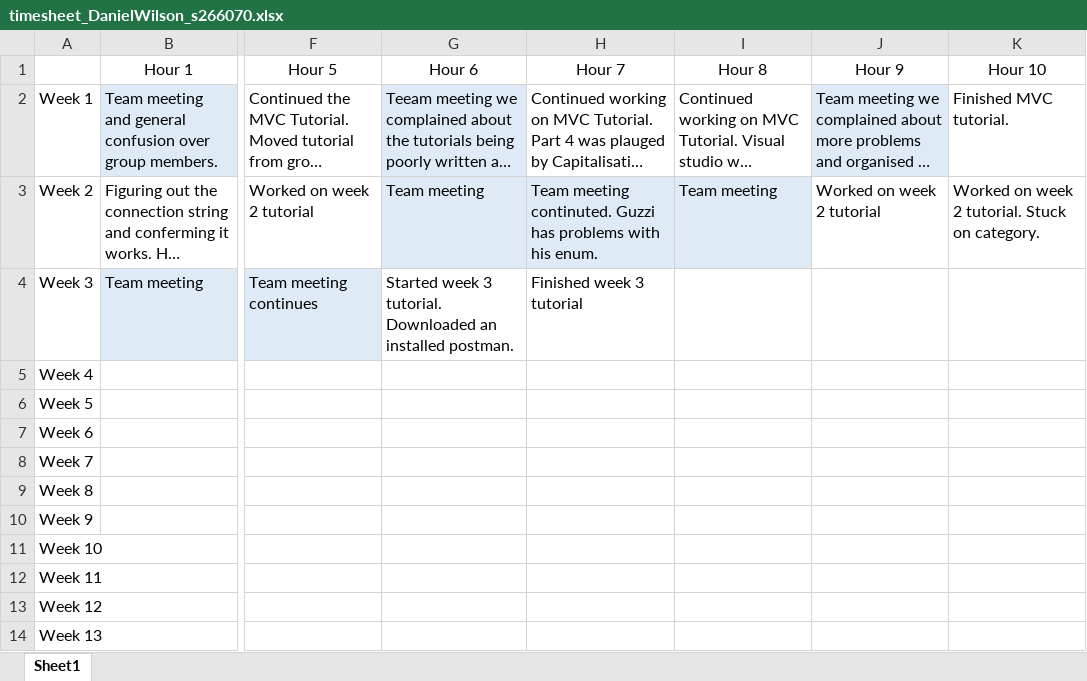
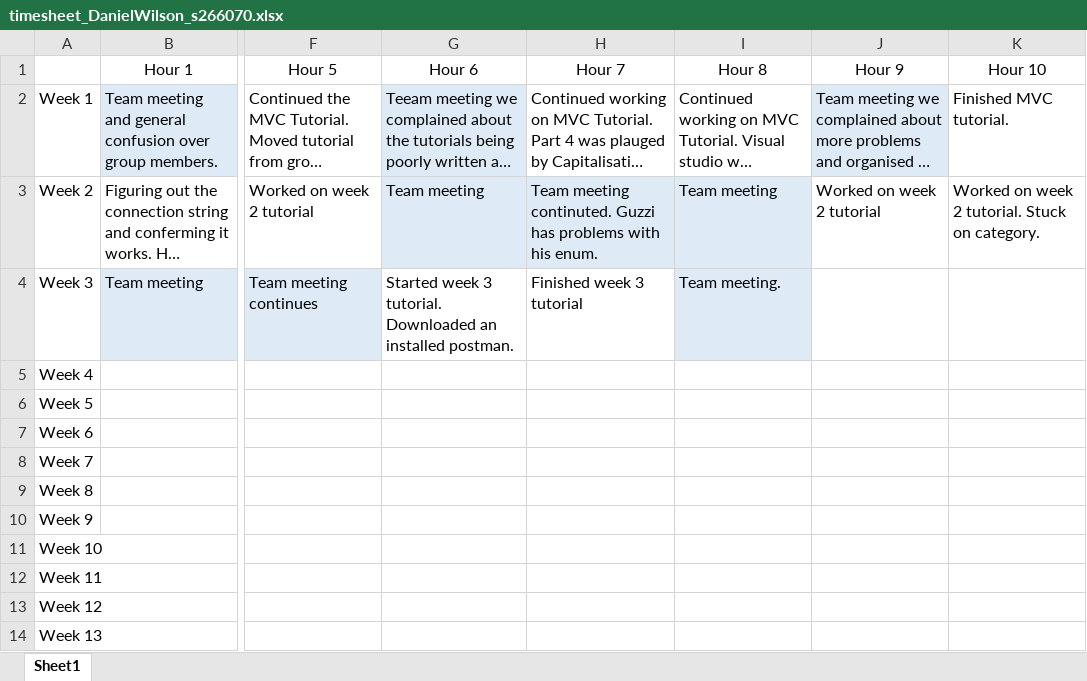
Before and after one commit to LargerSnowdevil/S220PRT585_s266070, an Excel workbook: timesheet_DanielWilson_s266070.xlsx, sheet Sheet1, drawn as a sheet; only a part is shown, gaps mark what is left out; long unchanged cells end in …; values as stored, in another font and other column widths than the file's, no borders; the diff names each change by its address in the sheet, - before the commit and + after, or states it on an @@ line.

Commit message:
Timesheet updated

```diff
--- a/timesheet_DanielWilson_s266070.xlsx (sheet Sheet1)
+++ b/timesheet_DanielWilson_s266070.xlsx (sheet Sheet1)
-I4 (Hour 8): (empty)
+I4 (Hour 8): Team meeting.
-I4 fill: none
+I4 fill: #DEEBF7
```
